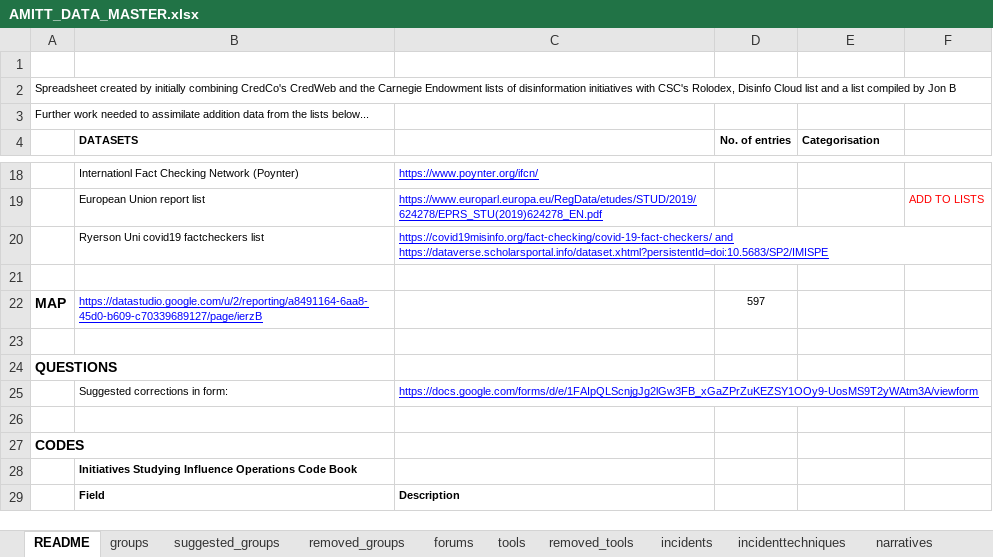
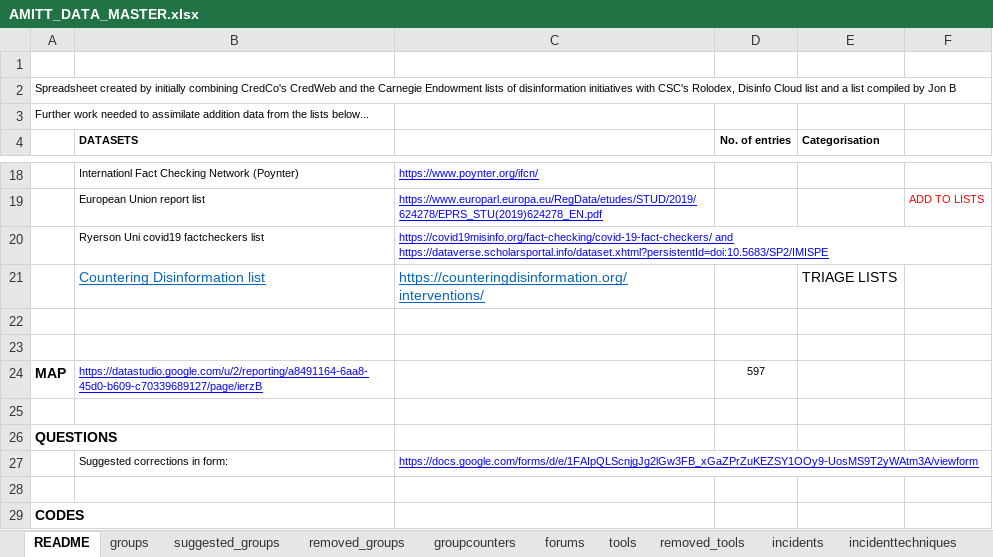
Before and after one commit to cogsec-collaborative/AMITT, an Excel workbook: AMITT_MASTER_DATA/AMITT_DATA_MASTER.xlsx, sheet README, drawn as a sheet; only a part is shown, gaps mark what is left out; the shorter side is filled out with more unchanged rows; values as stored, in another font and other column widths than the file's, no borders; the diff names each change by its address in the sheet, - before the commit and + after, or states it on an @@ line.

```diff
--- a/AMITT_MASTER_DATA/AMITT_DATA_MASTER.xlsx (sheet README)
+++ b/AMITT_MASTER_DATA/AMITT_DATA_MASTER.xlsx (sheet README)
+sheet tab: groupcounters
+row 21:  | Countering Disinformation list | https://counteringdisinformation.org/interventions/ |  | TRIAGE LISTS
+row 22: (empty)
```
Also changed, not shown: sheet incidenttechniques, sheet groups, AMITT_MASTER_DATA/AMITT_FRAMEWORKS_MASTER.xlsx, 2 other files.
